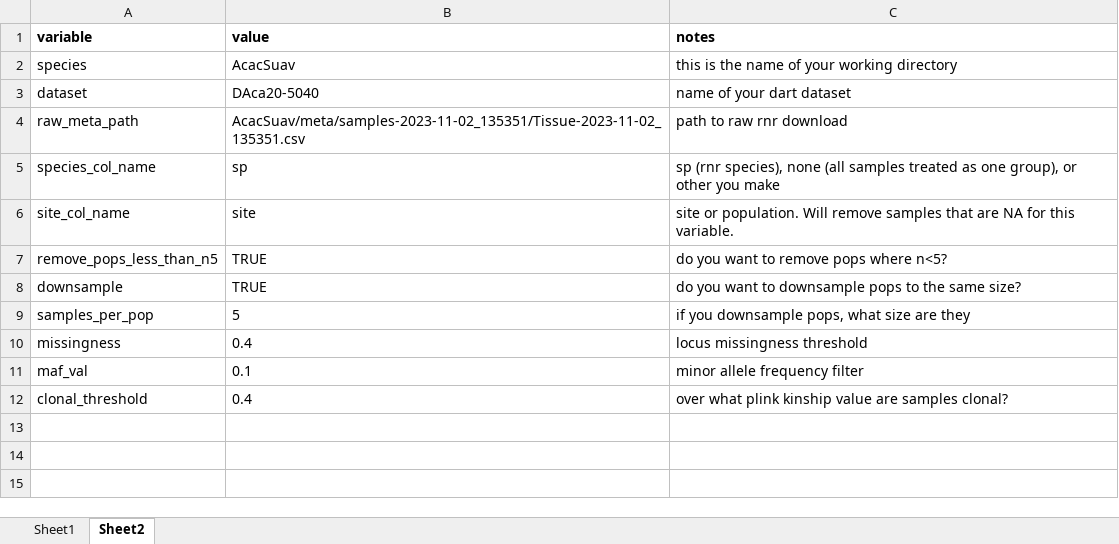
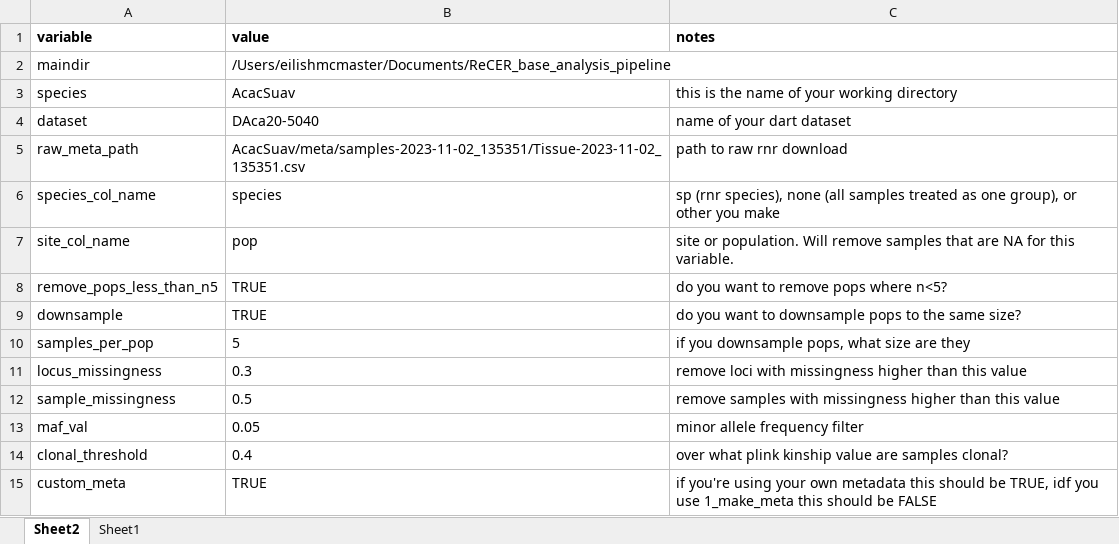
Before and after one commit to eilishmcmaster/ReCER_base_analysis_pipeline, an Excel workbook: 0_setup_variables.xlsx, sheet Sheet2, drawn as a sheet; values as stored, in another font and other column widths than the file's, no borders; removed rows and columns are numbered as before the commit, all else as after; the diff names each change by its address in the sheet, - before the commit and + after, or states it on an @@ line.

Commit message:
add more things to the setup variables, fixed the as.matrix metadata issue with whitespaces, updated lea, added eventKey to meta

```diff
--- a/0_setup_variables.xlsx (sheet Sheet2)
+++ b/0_setup_variables.xlsx (sheet Sheet2)
@@ sheet tab order changed: Sheet2 | Sheet1 @@
+row 2: maindir | /Users/eilishmcmaster/Documents/ReCER_base_analysis_pipeline
-B6 (value): sp
+B6 (value): species
-B7 (value): site
+B7 (value): pop
-row 10: missingness | 0.4 | locus missingness threshold
+row 11: locus_missingness | 0.3 | remove loci with missingness higher than this value
+row 12: sample_missingness | 0.5 | remove samples with missingness higher than this value
-B13 (value): 0.1
+B13 (value): 0.05
+row 15: custom_meta | TRUE | if you're using your own metadata this should be TRUE, idf you use 1_make_meta this should be FALSE
```
Also changed, not shown: sheet Sheet1, 2 other files.
